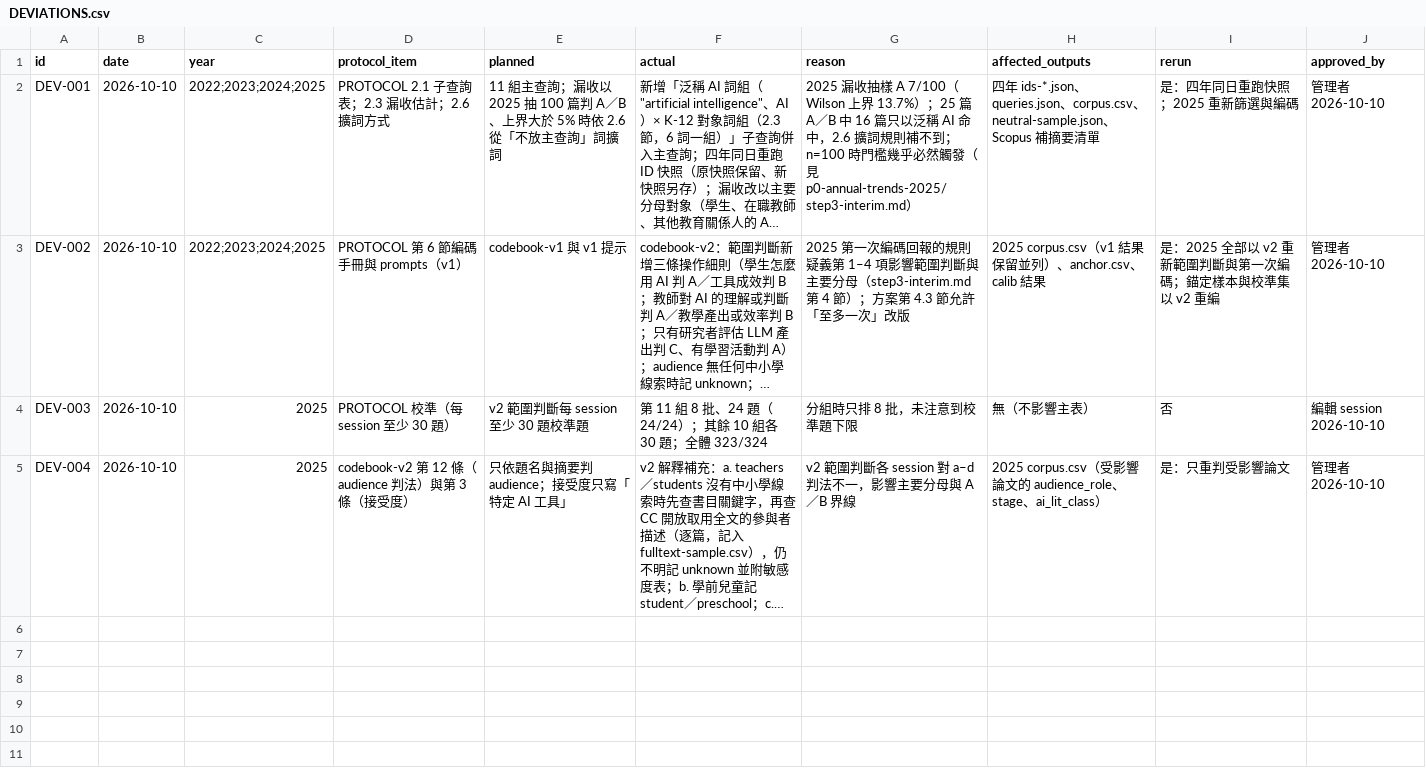
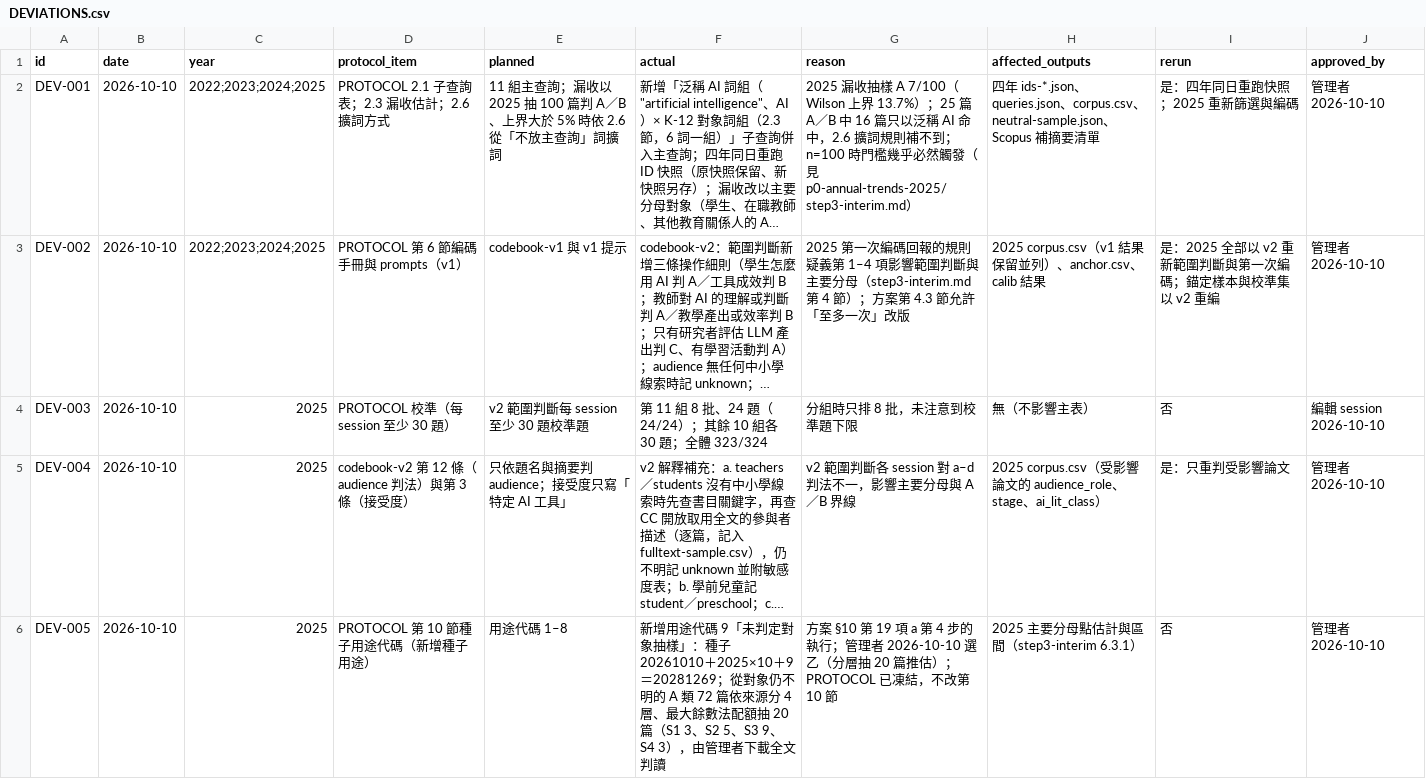
Before and after one commit to jhchenmooc/k12-ai-literacy-report, a CSV file: research/trend-corpus/DEVIATIONS.csv, drawn as a sheet; long unchanged cells end in …; the diff names each change by its address in the sheet, - before the commit and + after, or states it on an @@ line.

```diff
--- a/research/trend-corpus/DEVIATIONS.csv
+++ b/research/trend-corpus/DEVIATIONS.csv
+row 6: DEV-005 | 2026-10-10 | 2025 | PROTOCOL 第 10 節種子用途代碼（新增種子用途） | 用途代碼 1–8 | 新增用途代碼 9「未判定對象抽樣」：種子 20261010＋2025×10＋9＝20281269；從對象仍不明的 A 類 72 篇依來源分 4 層、最大餘數法配額抽 20 篇（S1 3、S2 5、S3 9、S4 3），由管理者下載全文判讀 | 方案 §10 第 19 項 a 第 4 步的執行；管理者 2026-10-10 選乙（分層抽 20 篇推估）；PROTOCOL 已凍結，不改第 10 節 | 2025 主要分母點估計與區間（step3-interim 6.3.1） | 否 | 管理者 2026-10-10
```
Also changed, not shown: 1 other file.
